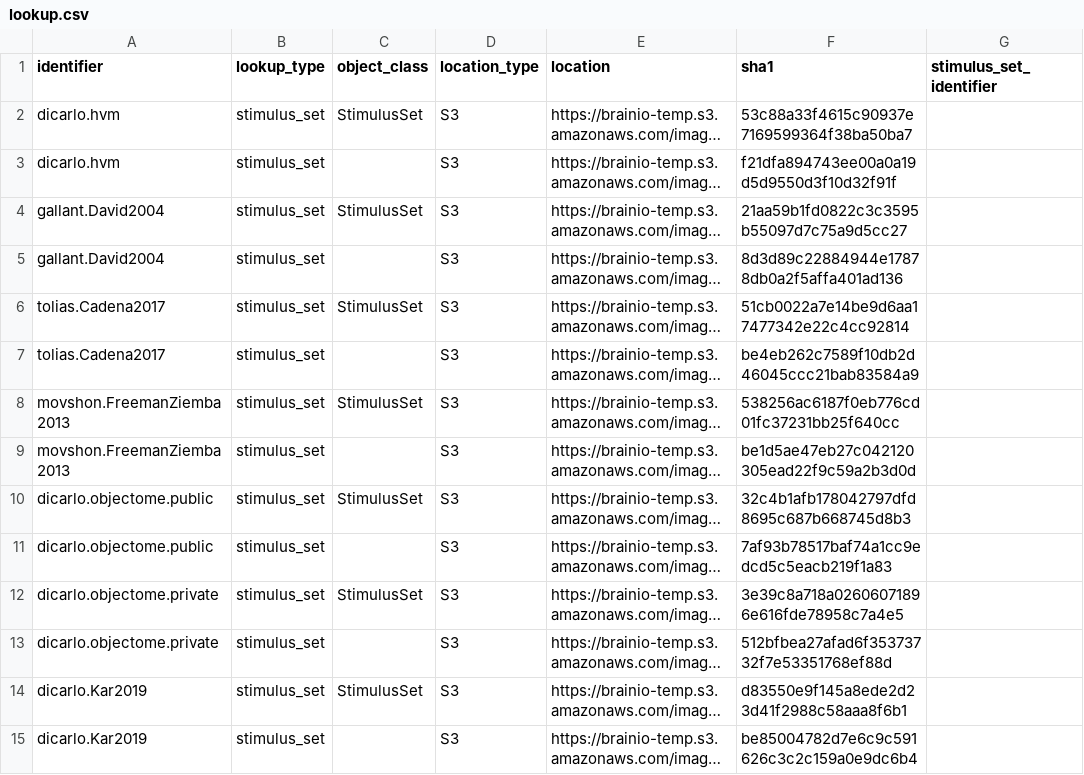
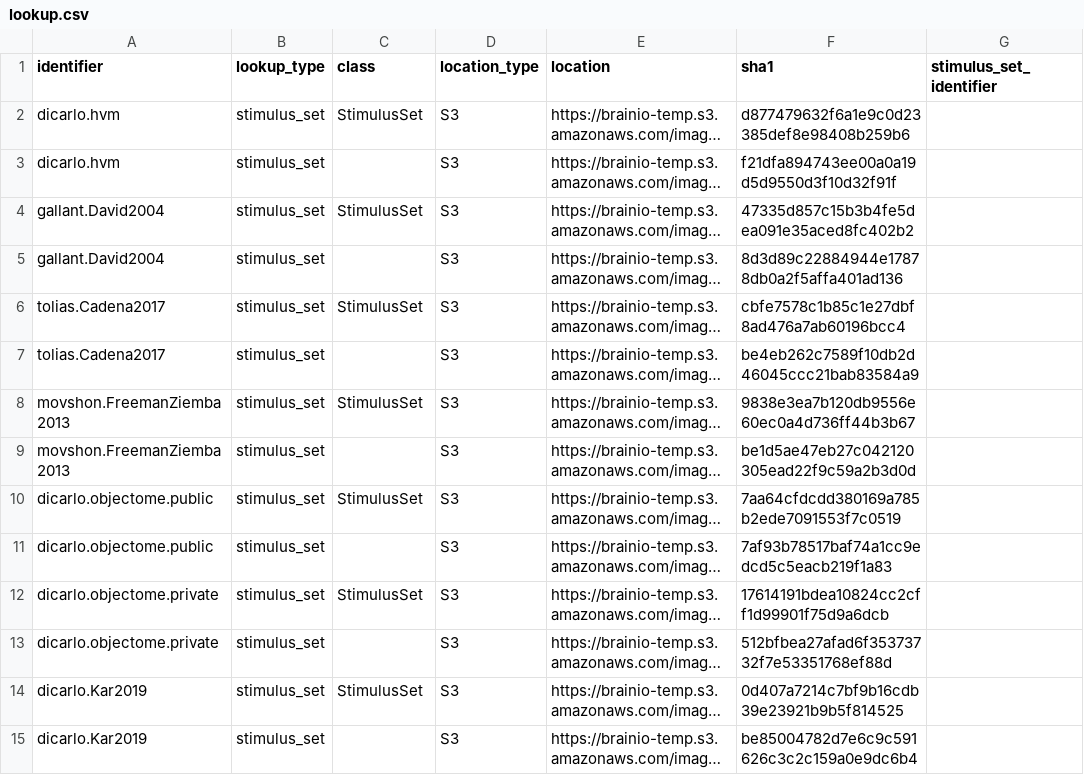
Before and after one commit to brain-score/brainio_collection, a CSV file: brainio_collection/lookup.csv, drawn as a sheet; only a part is shown; long unchanged cells end in …; the diff covers the shown part only; the diff names each change by its address in the sheet, - before the commit and + after, or states it on an @@ line.

```diff
--- a/brainio_collection/lookup.csv
+++ b/brainio_collection/lookup.csv
-C1: object_class
+C1: class
-F2 (sha1): 53c88a33f4615c90937e7169599364f38ba50ba7
+F2 (sha1): d877479632f6a1e9c0d23385def8e98408b259b6
-F4 (sha1): 21aa59b1fd0822c3c3595b55097d7c75a9d5cc27
+F4 (sha1): 47335d857c15b3b4fe5dea091e35aced8fc402b2
-F6 (sha1): 51cb0022a7e14be9d6aa17477342e22c4cc92814
+F6 (sha1): cbfe7578c1b85c1e27dbf8ad476a7ab60196bcc4
-F8 (sha1): 538256ac6187f0eb776cd01fc37231bb25f640cc
+F8 (sha1): 9838e3ea7b120db9556e60ec0a4d736ff44b3b67
-F10 (sha1): 32c4b1afb178042797dfd8695c687b668745d8b3
+F10 (sha1): 7aa64cfdcdd380169a785b2ede7091553f7c0519
-F12 (sha1): 3e39c8a718a02606071896e616fde78958c7a4e5
+F12 (sha1): 17614191bdea10824cc2cff1d99901f75d9a6dcb
-F14 (sha1): d83550e9f145a8ede2d23d41f2988c58aaa8f6b1
+F14 (sha1): 0d407a7214c7bf9b16cdb39e23921b9b5f814525
```
Also changed, not shown: 13 added rows and 10 edited cells elsewhere in this file, 3 other files.
